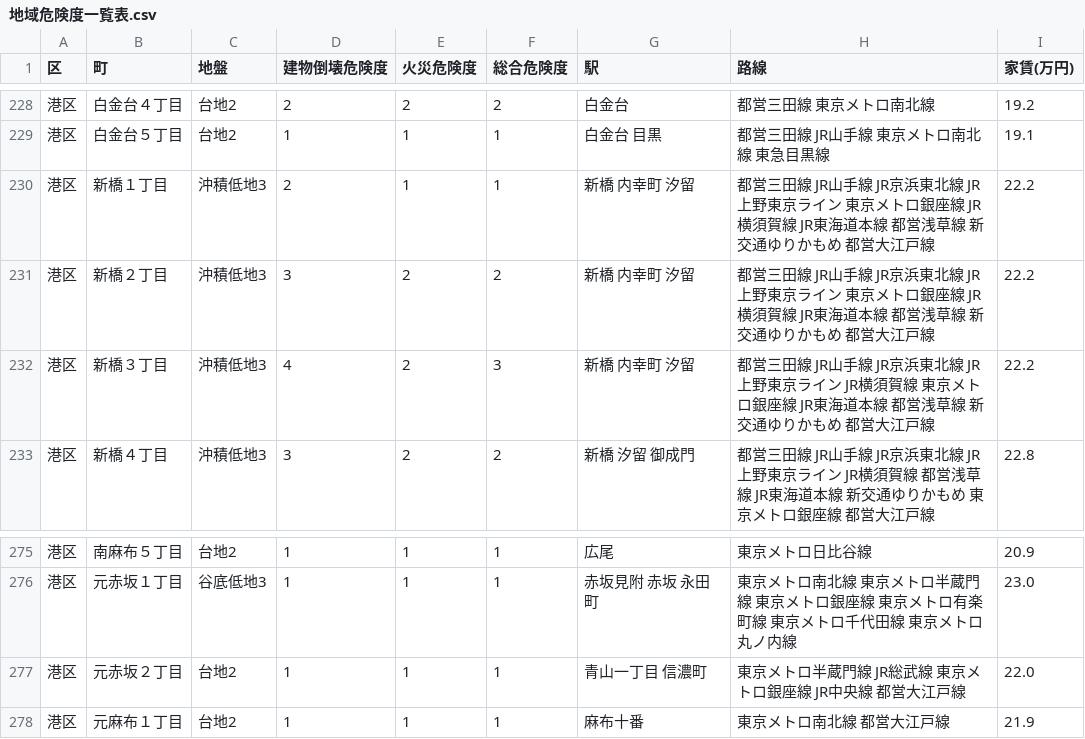
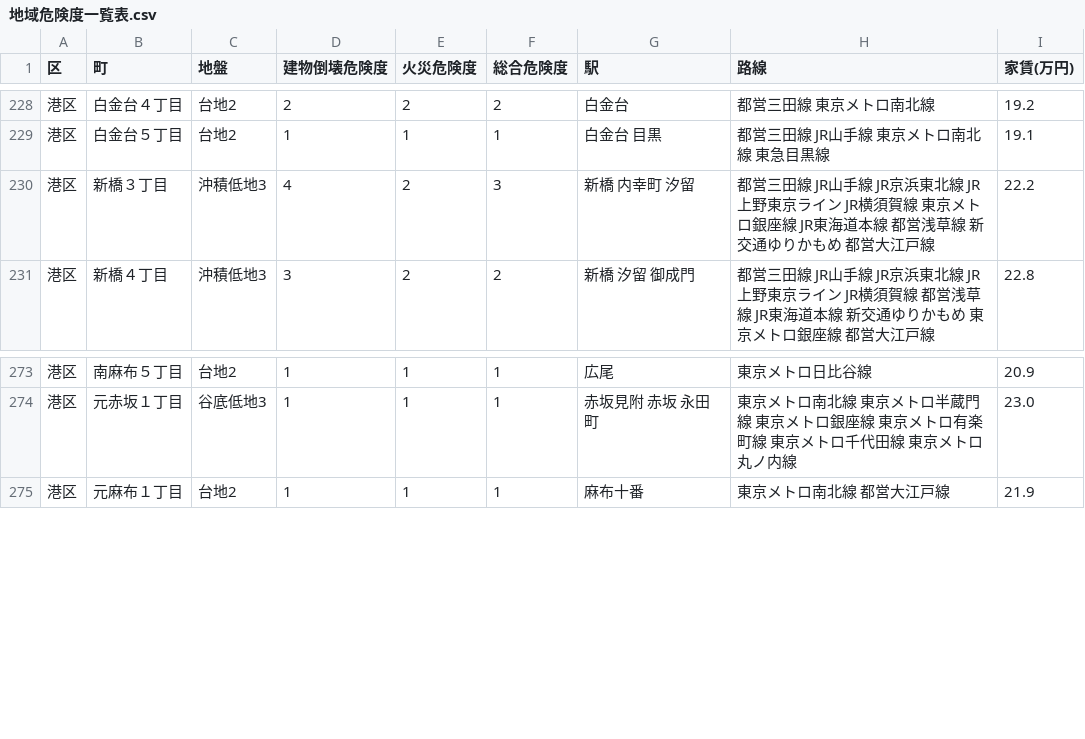
Before and after one commit to nekotokage335/saitsuyo, a CSV file: 地域危険度一覧表.csv, drawn as a sheet; only a part is shown, gaps mark what is left out.

Commit message:
Update 地域危険度一覧表.csv

```diff
--- a/地域危険度一覧表.csv
+++ b/地域危険度一覧表.csv
@@ -229,4 +229,2 @@
 港区,白金台５丁目,台地2,1,1,1,白金台 目黒,都営三田線 JR山手線 東京メトロ南北線 東急目黒線,19.1
-港区,新橋１丁目,沖積低地3,2,1,1,新橋 内幸町 汐留,都営三田線 JR山手線 JR京浜東北線 JR上野東京ライン 東京メトロ銀座線 JR横須賀線 JR東海道本線 都営浅草線 新交通ゆりかもめ 都営大江戸線,22.2
-港区,新橋２丁目,沖積低地3,3,2,2,新橋 内幸町 汐留,都営三田線 JR山手線 JR京浜東北線 JR上野東京ライン 東京メトロ銀座線 JR横須賀線 JR東海道本線 都営浅草線 新交通ゆりかもめ 都営大江戸線,22.2
 港区,新橋３丁目,沖積低地3,4,2,3,新橋 内幸町 汐留,都営三田線 JR山手線 JR京浜東北線 JR上野東京ライン JR横須賀線 東京メトロ銀座線 JR東海道本線 都営浅草線 新交通ゆりかもめ 都営大江戸線,22.2
@@ -276,3 +274,2 @@
 港区,元赤坂１丁目,谷底低地3,1,1,1,赤坂見附 赤坂 永田町,東京メトロ南北線 東京メトロ半蔵門線 東京メトロ銀座線 東京メトロ有楽町線 東京メトロ千代田線 東京メトロ丸ノ内線,23.0
-港区,元赤坂２丁目,台地2,1,1,1,青山一丁目 信濃町,東京メトロ半蔵門線 JR総武線 東京メトロ銀座線 JR中央線 都営大江戸線,22.0
 港区,元麻布１丁目,台地2,1,1,1,麻布十番,東京メトロ南北線 都営大江戸線,21.9
```
